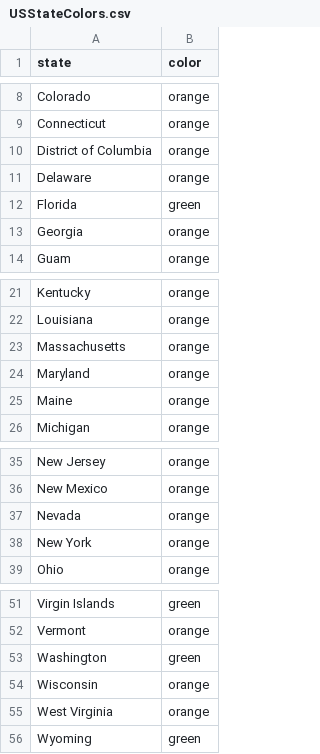
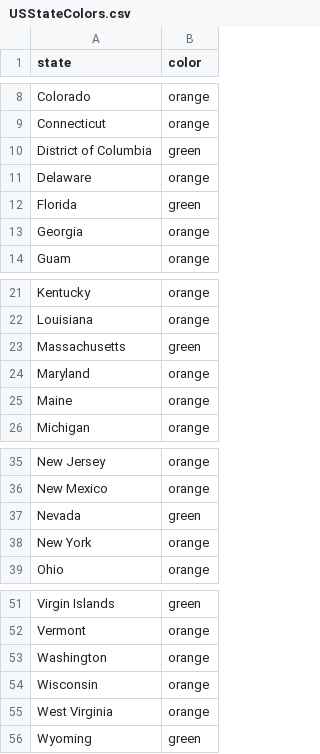
Before and after one commit to necsi/cases_deaths_hosps, a CSV file: USStateColors.csv, drawn as a sheet; only a part is shown, gaps mark what is left out.

```diff
--- a/USStateColors.csv
+++ b/USStateColors.csv
@@ -9,3 +9,3 @@ Colorado,orange
 Connecticut,orange
-District of Columbia,orange
+District of Columbia,green
 Delaware,orange
@@ -22,3 +22,3 @@ Kentucky,orange
 Louisiana,orange
-Massachusetts,orange
+Massachusetts,green
 Maryland,orange
@@ -36,3 +36,3 @@ New Jersey,orange
 New Mexico,orange
-Nevada,orange
+Nevada,green
 New York,orange
@@ -52,3 +52,3 @@ Virgin Islands,green
 Vermont,orange
-Washington,green
+Washington,orange
 Wisconsin,orange
```
Also changed, not shown: 1 other file.
